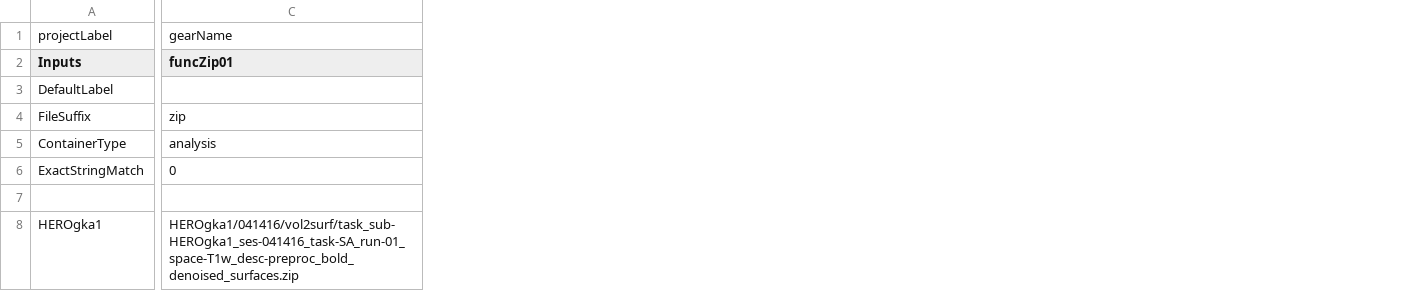
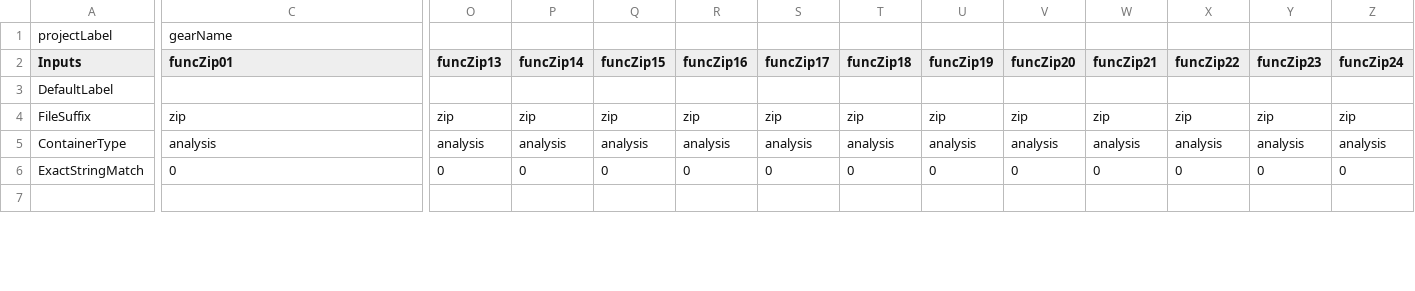
Before and after one commit to gkaguirrelab/Patterson_2024_JNeurosci, a CSV file: code/submitGears/mtSinai_forwardModel_all_agtcOL.csv, drawn as a sheet; only a part is shown, gaps mark what is left out; removed rows and columns are numbered as before the commit, all else as after; rows hold the shown columns only; the diff covers the shown part only; the diff names each change by its address in the sheet, - before the commit and + after, or states it on an @@ line.

```diff
--- a/code/submitGears/mtSinai_forwardModel_all_agtcOL.csv
+++ b/code/submitGears/mtSinai_forwardModel_all_agtcOL.csv
+column O (funcZip13), rows 4-6: zip | analysis | 0
+column P (funcZip14), rows 4-6: zip | analysis | 0
+column Q (funcZip15), rows 4-6: zip | analysis | 0
+column R (funcZip16), rows 4-6: zip | analysis | 0
+column S (funcZip17), rows 4-6: zip | analysis | 0
+column T (funcZip18), rows 4-6: zip | analysis | 0
+column U (funcZip19), rows 4-6: zip | analysis | 0
+column V (funcZip20), rows 4-6: zip | analysis | 0
+column W (funcZip21), rows 4-6: zip | analysis | 0
+column X (funcZip22), rows 4-6: zip | analysis | 0
+column Y (funcZip23), rows 4-6: zip | analysis | 0
+column Z (funcZip24), rows 4-6: zip | analysis | 0
-row 8: HEROgka1 | HEROgka1/041416/vol2surf/task_sub-HEROgka1_ses-041416_task-SA_run-01_space-T1w_desc-preproc_bold_denoised_surfaces.zip
```
Also changed, not shown: 4 removed rows, 12 added columns and 6 edited cells elsewhere in this file, 1 other file.
